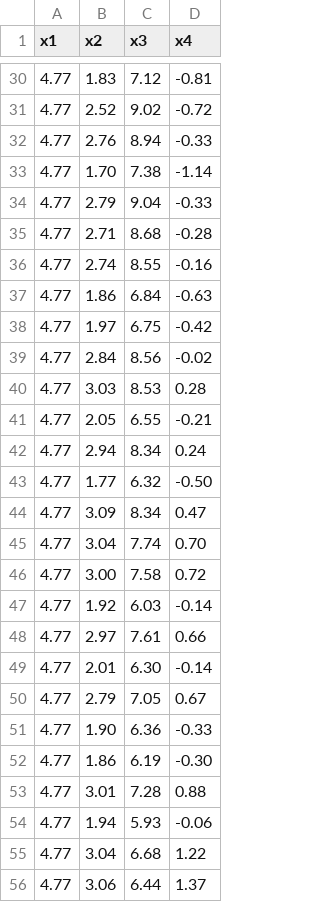
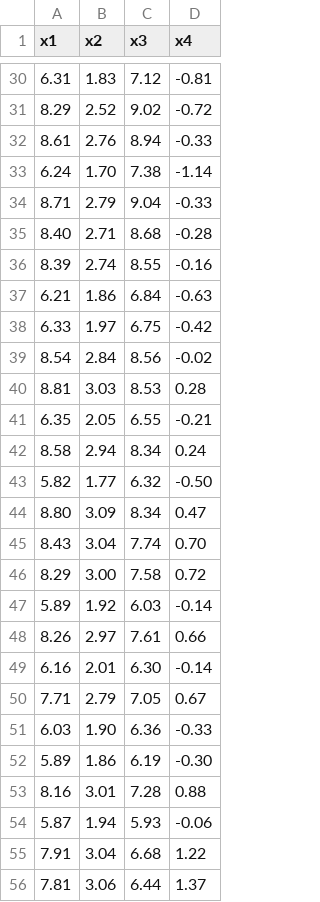
Before and after one commit to MalyginAE/clustering, a CSV file: x_data.csv, drawn as a sheet; only a part is shown, gaps mark what is left out; the diff covers the shown part only.

```diff
--- a/x_data.csv
+++ b/x_data.csv
@@ -30,27 +30,27 @@ x1	x2	x3	x4
-4.77	1.83	7.12	-0.81
-4.77	2.52	9.02	-0.72
-4.77	2.76	8.94	-0.33
-4.77	1.70	7.38	-1.14
-4.77	2.79	9.04	-0.33
-4.77	2.71	8.68	-0.28
-4.77	2.74	8.55	-0.16
-4.77	1.86	6.84	-0.63
-4.77	1.97	6.75	-0.42
-4.77	2.84	8.56	-0.02
-4.77	3.03	8.53	0.28
-4.77	2.05	6.55	-0.21
-4.77	2.94	8.34	0.24
-4.77	1.77	6.32	-0.50
-4.77	3.09	8.34	0.47
-4.77	3.04	7.74	0.70
-4.77	3.00	7.58	0.72
-4.77	1.92	6.03	-0.14
-4.77	2.97	7.61	0.66
-4.77	2.01	6.30	-0.14
-4.77	2.79	7.05	0.67
-4.77	1.90	6.36	-0.33
-4.77	1.86	6.19	-0.30
-4.77	3.01	7.28	0.88
-4.77	1.94	5.93	-0.06
-4.77	3.04	6.68	1.22
-4.77	3.06	6.44	1.37
+6.31	1.83	7.12	-0.81
+8.29	2.52	9.02	-0.72
+8.61	2.76	8.94	-0.33
+6.24	1.70	7.38	-1.14
+8.71	2.79	9.04	-0.33
+8.40	2.71	8.68	-0.28
+8.39	2.74	8.55	-0.16
+6.21	1.86	6.84	-0.63
+6.33	1.97	6.75	-0.42
+8.54	2.84	8.56	-0.02
+8.81	3.03	8.53	0.28
+6.35	2.05	6.55	-0.21
+8.58	2.94	8.34	0.24
+5.82	1.77	6.32	-0.50
+8.80	3.09	8.34	0.47
+8.43	3.04	7.74	0.70
+8.29	3.00	7.58	0.72
+5.89	1.92	6.03	-0.14
+8.26	2.97	7.61	0.66
+6.16	2.01	6.30	-0.14
+7.71	2.79	7.05	0.67
+6.03	1.90	6.36	-0.33
+5.89	1.86	6.19	-0.30
+8.16	3.01	7.28	0.88
+5.87	1.94	5.93	-0.06
+7.91	3.04	6.68	1.22
+7.81	3.06	6.44	1.37
```
Also changed, not shown: 172 edited cells elsewhere in this file, y_data.csv.
